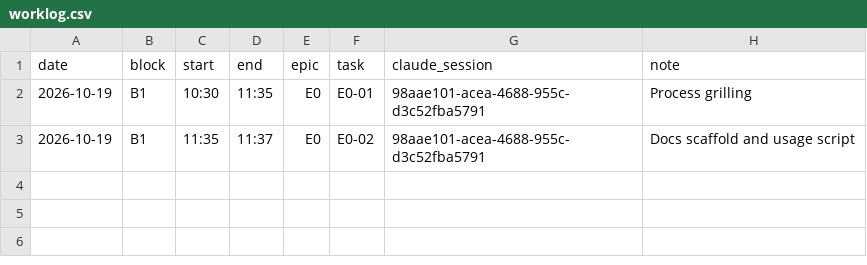
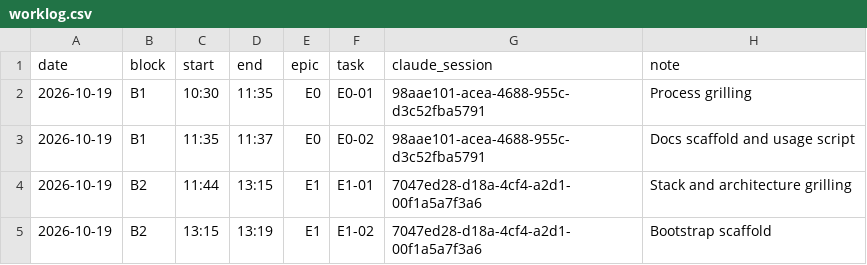
Before and after one commit to acontreras89/blinker, a CSV file: docs/worklog.csv, drawn as a sheet; the diff names each change by its address in the sheet, - before the commit and + after, or states it on an @@ line.

```diff
--- a/docs/worklog.csv
+++ b/docs/worklog.csv
+row 4: 2026-10-19 | B2 | 11:44 | 13:15 | E1 | E1-01 | 7047ed28-d18a-4cf4-a2d1-00f1a5a7f3a6 | Stack and architecture grilling
+row 5: 2026-10-19 | B2 | 13:15 | 13:19 | E1 | E1-02 | 7047ed28-d18a-4cf4-a2d1-00f1a5a7f3a6 | Bootstrap scaffold
```
Also changed, not shown: 1 other file.
